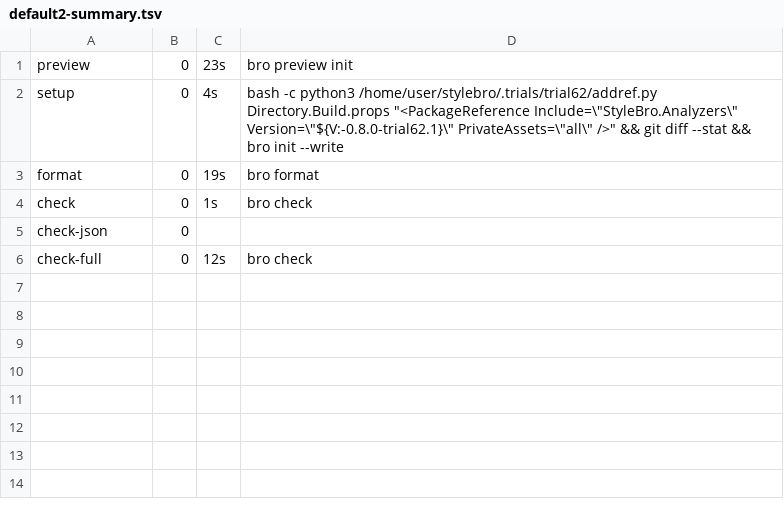
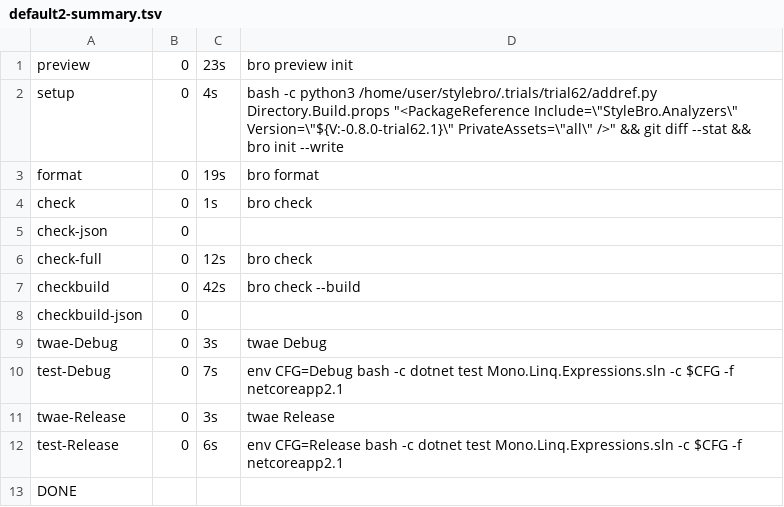
Before and after one commit to bisforboman/stylebro, a TSV file: .trials/trial62/MLE/logs/round2a/default2-summary.tsv (was .trials/trial62/MLE/logs/default2-summary.tsv), drawn as a sheet.

```diff
--- a/.trials/trial62/MLE/logs/default2-summary.tsv
+++ b/.trials/trial62/MLE/logs/round2a/default2-summary.tsv
@@ -6 +6,8 @@ check-json	0
 check-full	0	12s	bro check
+checkbuild	0	42s	bro check --build
+checkbuild-json	0
+twae-Debug	0	3s	twae Debug
+test-Debug	0	7s	env CFG=Debug bash -c dotnet test Mono.Linq.Expressions.sln -c $CFG -f netcoreapp2.1
+twae-Release	0	3s	twae Release
+test-Release	0	6s	env CFG=Release bash -c dotnet test Mono.Linq.Expressions.sln -c $CFG -f netcoreapp2.1
+DONE
```
Also changed, not shown: .trials/trial62/RB/logs/default-summary.tsv, 51 other files.
